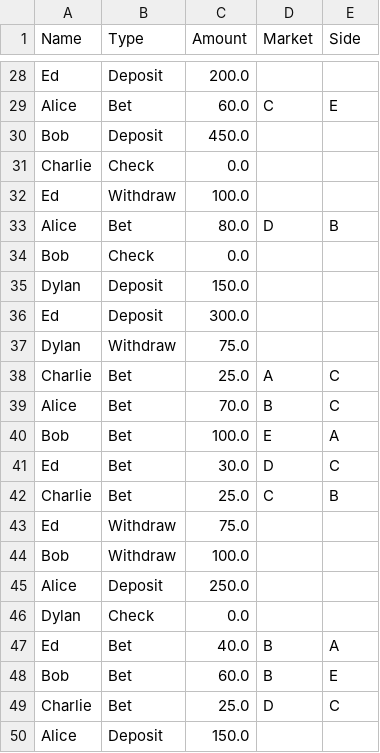
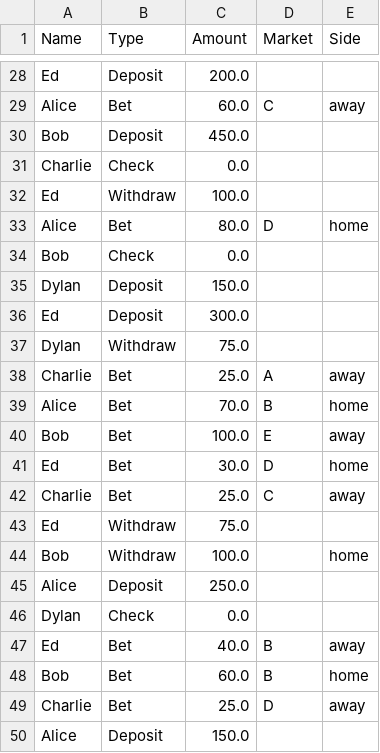
Before and after one commit to brendanoconnell95/sportsbook_py, a CSV file: events.csv, drawn as a sheet; only a part is shown, gaps mark what is left out; the diff covers the shown part only; the diff names each change by its address in the sheet, - before the commit and + after, or states it on an @@ line.

```diff
--- a/events.csv
+++ b/events.csv
-E29 (Side): E
+E29 (Side): away
-E33 (Side): B
+E33 (Side): home
-E38 (Side): C
+E38 (Side): away
-E39 (Side): C
+E39 (Side): home
-E40 (Side): A
+E40 (Side): away
-E41 (Side): C
+E41 (Side): home
-E42 (Side): B
+E42 (Side): away
-E44 (Side): (empty)
+E44 (Side): home
-E47 (Side): A
+E47 (Side): away
-E48 (Side): E
+E48 (Side): home
-E49 (Side): C
+E49 (Side): away
```
Also changed, not shown: 13 edited cells elsewhere in this file, 2 other files.
